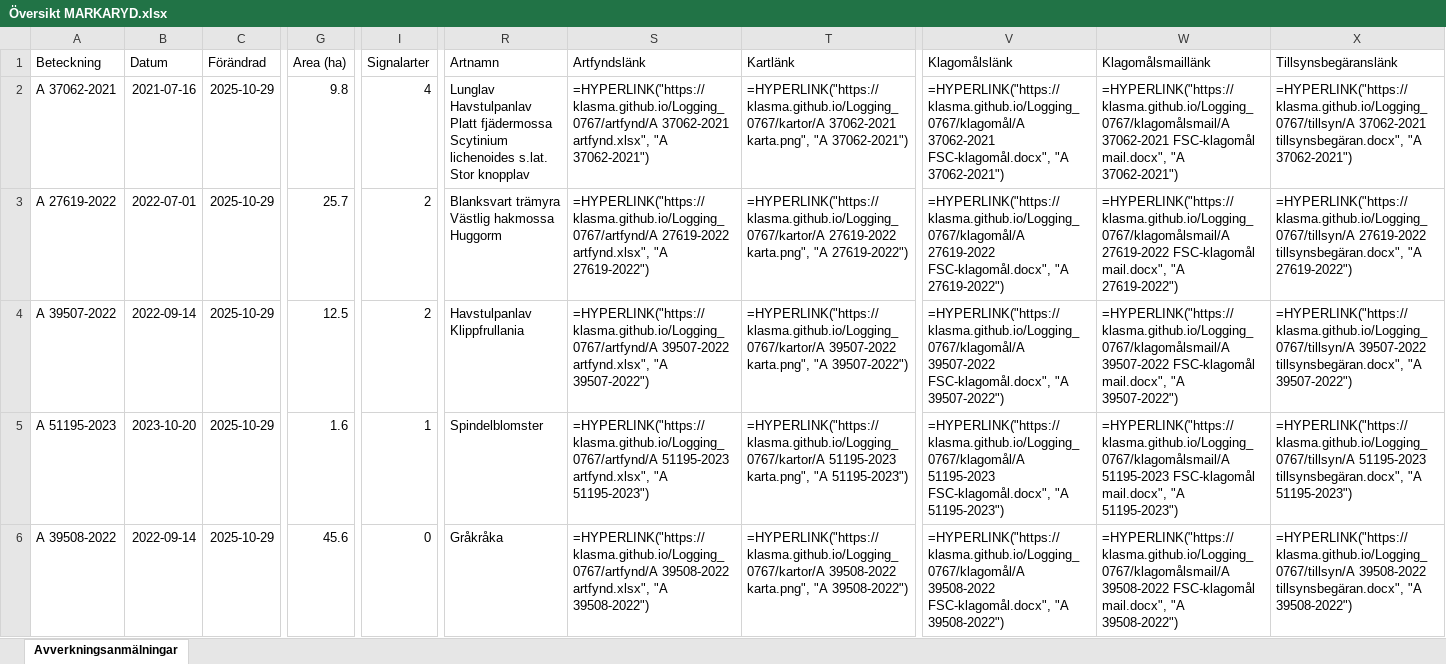
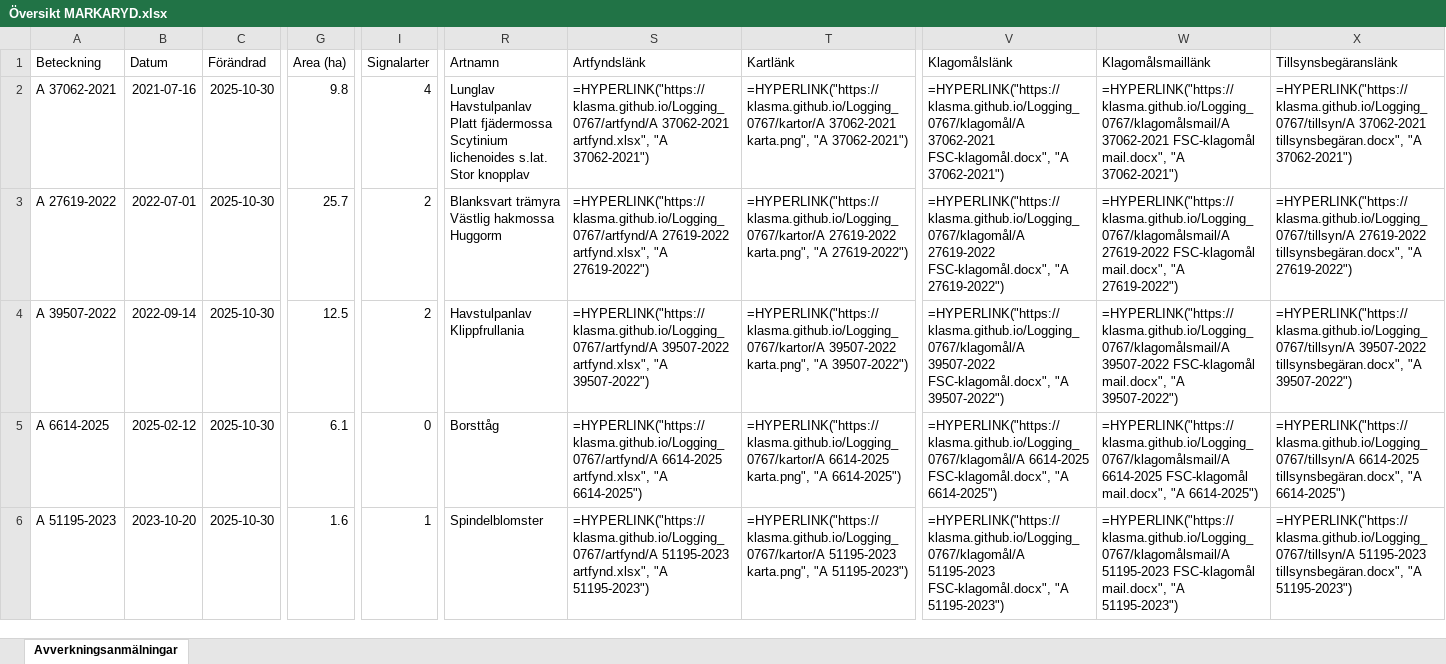
Before and after one commit to klasma/Logging_0767, an Excel workbook: Översikt MARKARYD.xlsx, sheet Avverkningsanmälningar, drawn as a sheet; only a part is shown, gaps mark what is left out; values as stored, in another font and other column widths than the file's, no borders; formulas without a stored value are shown as written; the diff covers the shown part only; the diff names each change by its address in the sheet, - before the commit and + after, or states it on an @@ line.

```diff
--- a/Översikt MARKARYD.xlsx (sheet Avverkningsanmälningar)
+++ b/Översikt MARKARYD.xlsx (sheet Avverkningsanmälningar)
-C2:C6 (Förändrad): 2025-10-29
+C2:C6 (Förändrad): 2025-10-30
-A5 (Beteckning): A 51195-2023
+A5 (Beteckning): A 6614-2025
-B5 (Datum): 2023-10-20
+B5 (Datum): 2025-02-12
-G5 (Area (ha)): 1.6
+G5 (Area (ha)): 6.1
-I5 (Signalarter): 1
+I5 (Signalarter): 0
-R5 (Artnamn): Spindelblomster
+R5 (Artnamn): Borsttåg
-S5 (Artfyndslänk): =HYPERLINK("https://klasma.github.io/Logging_0767/artfynd/A 51195-2023 artfynd.xlsx", "A 51195-2023")
+S5 (Artfyndslänk): =HYPERLINK("https://klasma.github.io/Logging_0767/artfynd/A 6614-2025 artfynd.xlsx", "A 6614-2025")
-T5 (Kartlänk): =HYPERLINK("https://klasma.github.io/Logging_0767/kartor/A 51195-2023 karta.png", "A 51195-2023")
+T5 (Kartlänk): =HYPERLINK("https://klasma.github.io/Logging_0767/kartor/A 6614-2025 karta.png", "A 6614-2025")
-V5 (Klagomålslänk): =HYPERLINK("https://klasma.github.io/Logging_0767/klagomål/A 51195-2023 FSC-klagomål.docx", "A 51195-2023")
+V5 (Klagomålslänk): =HYPERLINK("https://klasma.github.io/Logging_0767/klagomål/A 6614-2025 FSC-klagomål.docx", "A 6614-2025")
-W5 (Klagomålsmaillänk): =HYPERLINK("https://klasma.github.io/Logging_0767/klagomålsmail/A 51195-2023 FSC-klagomål mail.docx", "A 51195-2023")
+W5 (Klagomålsmaillänk): =HYPERLINK("https://klasma.github.io/Logging_0767/klagomålsmail/A 6614-2025 FSC-klagomål mail.docx", "A 6614-2025")
-X5 (Tillsynsbegäranslänk): =HYPERLINK("https://klasma.github.io/Logging_0767/tillsyn/A 51195-2023 tillsynsbegäran.docx", "A 51195-2023")
+X5 (Tillsynsbegäranslänk): =HYPERLINK("https://klasma.github.io/Logging_0767/tillsyn/A 6614-2025 tillsynsbegäran.docx", "A 6614-2025")
-A6 (Beteckning): A 39508-2022
+A6 (Beteckning): A 51195-2023
-B6 (Datum): 2022-09-14
+B6 (Datum): 2023-10-20
-G6 (Area (ha)): 45.6
+G6 (Area (ha)): 1.6
-I6 (Signalarter): 0
+I6 (Signalarter): 1
-R6 (Artnamn): Gråkråka
+R6 (Artnamn): Spindelblomster
-S6 (Artfyndslänk): =HYPERLINK("https://klasma.github.io/Logging_0767/artfynd/A 39508-2022 artfynd.xlsx", "A 39508-2022")
+S6 (Artfyndslänk): =HYPERLINK("https://klasma.github.io/Logging_0767/artfynd/A 51195-2023 artfynd.xlsx", "A 51195-2023")
-T6 (Kartlänk): =HYPERLINK("https://klasma.github.io/Logging_0767/kartor/A 39508-2022 karta.png", "A 39508-2022")
+T6 (Kartlänk): =HYPERLINK("https://klasma.github.io/Logging_0767/kartor/A 51195-2023 karta.png", "A 51195-2023")
-V6 (Klagomålslänk): =HYPERLINK("https://klasma.github.io/Logging_0767/klagomål/A 39508-2022 FSC-klagomål.docx", "A 39508-2022")
+V6 (Klagomålslänk): =HYPERLINK("https://klasma.github.io/Logging_0767/klagomål/A 51195-2023 FSC-klagomål.docx", "A 51195-2023")
-W6 (Klagomålsmaillänk): =HYPERLINK("https://klasma.github.io/Logging_0767/klagomålsmail/A 39508-2022 FSC-klagomål mail.docx", "A 39508-2022")
+W6 (Klagomålsmaillänk): =HYPERLINK("https://klasma.github.io/Logging_0767/klagomålsmail/A 51195-2023 FSC-klagomål mail.docx", "A 51195-2023")
-X6 (Tillsynsbegäranslänk): =HYPERLINK("https://klasma.github.io/Logging_0767/tillsyn/A 39508-2022 tillsynsbegäran.docx", "A 39508-2022")
+X6 (Tillsynsbegäranslänk): =HYPERLINK("https://klasma.github.io/Logging_0767/tillsyn/A 51195-2023 tillsynsbegäran.docx", "A 51195-2023")
```
Also changed, not shown: 1716 edited cells elsewhere in this sheet, artfynd/A 27619-2022 artfynd.xlsx, artfynd/A 29201-2025 artfynd.xlsx, 34 other files.
